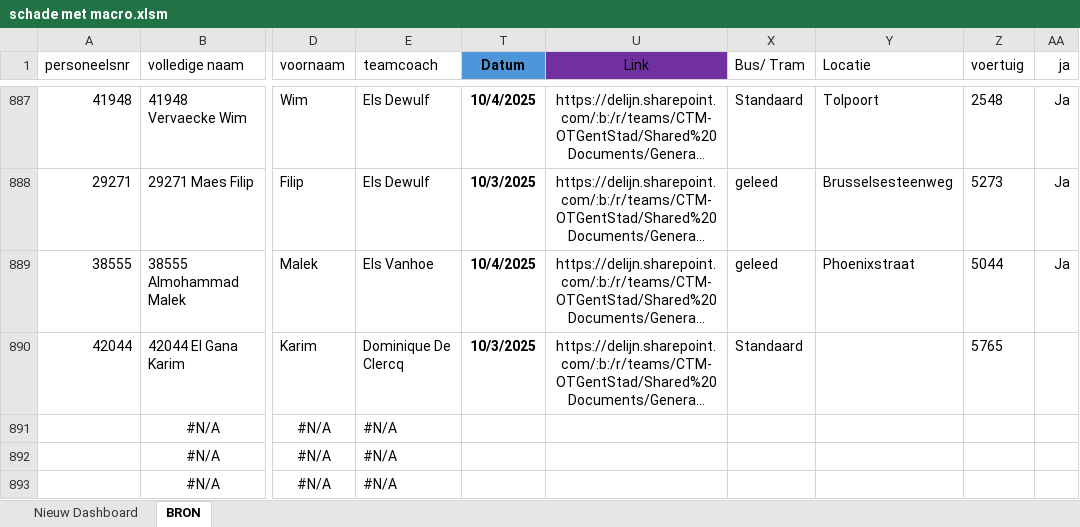
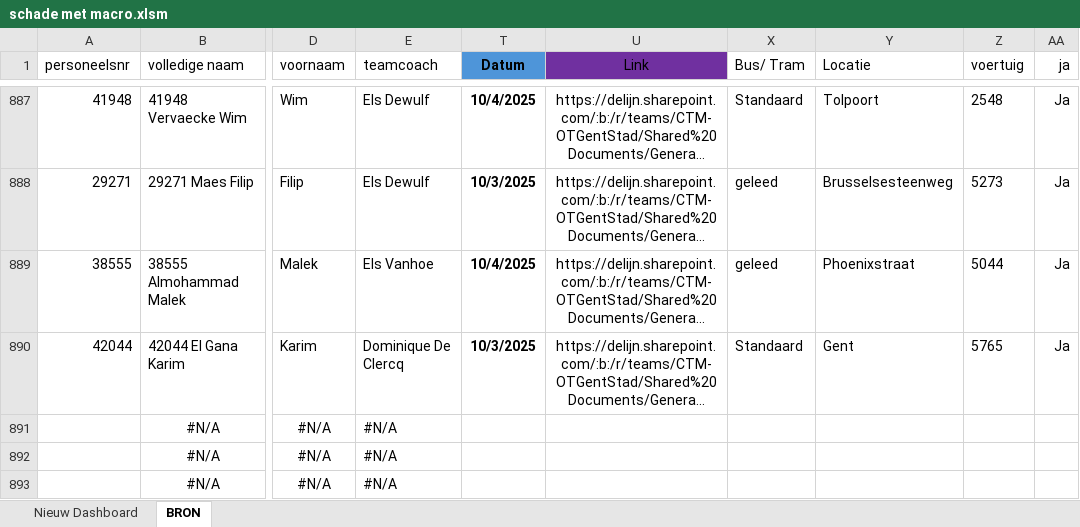
Before and after one commit to Stoffels84/schade, an Excel workbook: schade met macro.xlsm, sheet BRON, drawn as a sheet; only a part is shown, gaps mark what is left out; long unchanged cells end in …; values as stored, in another font and other column widths than the file's, no borders; charts and pictures and conditional formats and table styles not drawn; the diff names each change by its address in the sheet, - before the commit and + after, or states it on an @@ line.

Commit message:
auto: update vanuit Teams

```diff
--- a/schade met macro.xlsm (sheet BRON)
+++ b/schade met macro.xlsm (sheet BRON)
-Y890 (Locatie): (empty)
+Y890 (Locatie): Gent
-AA890 (ja): (empty)
+AA890 (ja): Ja
```
